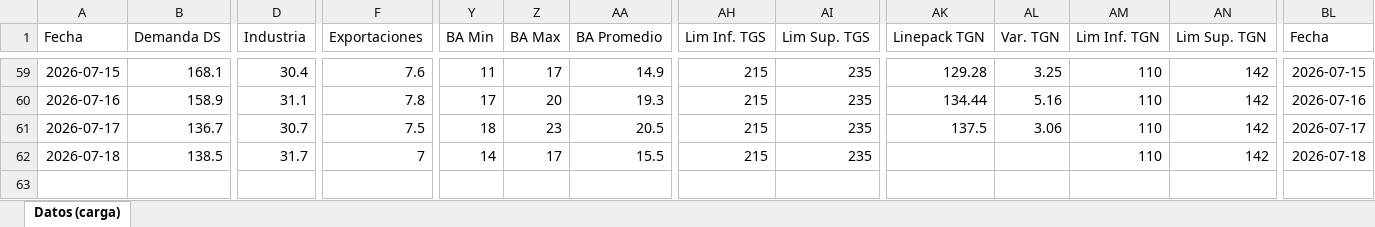
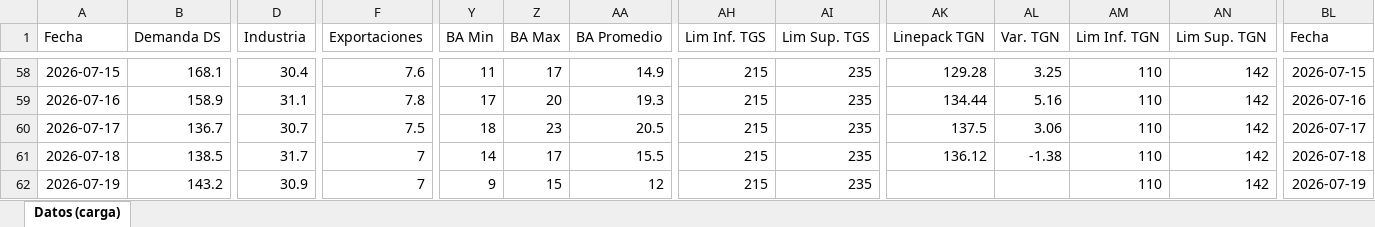
Before and after one commit to mpodeley/estado-del-sistema, an Excel workbook: data/carga_datos.xlsx, sheet Datos (carga), drawn as a sheet; only a part is shown, gaps mark what is left out; values as stored, in another font and other column widths than the file's, no borders; addresses are those after the commit; rows hold the shown columns only; the diff covers the shown part only; the diff names each change by its address in the sheet, - before the commit and + after, or states it on an @@ line.

```diff
--- a/data/carga_datos.xlsx (sheet Datos (carga))
+++ b/data/carga_datos.xlsx (sheet Datos (carga))
-AK61 (Linepack TGN): (empty)
+AK61 (Linepack TGN): 136.12
-AL61 (Var. TGN): (empty)
+AL61 (Var. TGN): -1.38
+row 62: 2026-07-19 | 143.2 | 30.9 | 7 | 9 | 15 | 12 | 215 | 235 |  |  | 110 | 142 | 2026-07-19
```
Also changed, not shown: 1 removed row and 165 edited cells elsewhere in this sheet, 32 other files.
